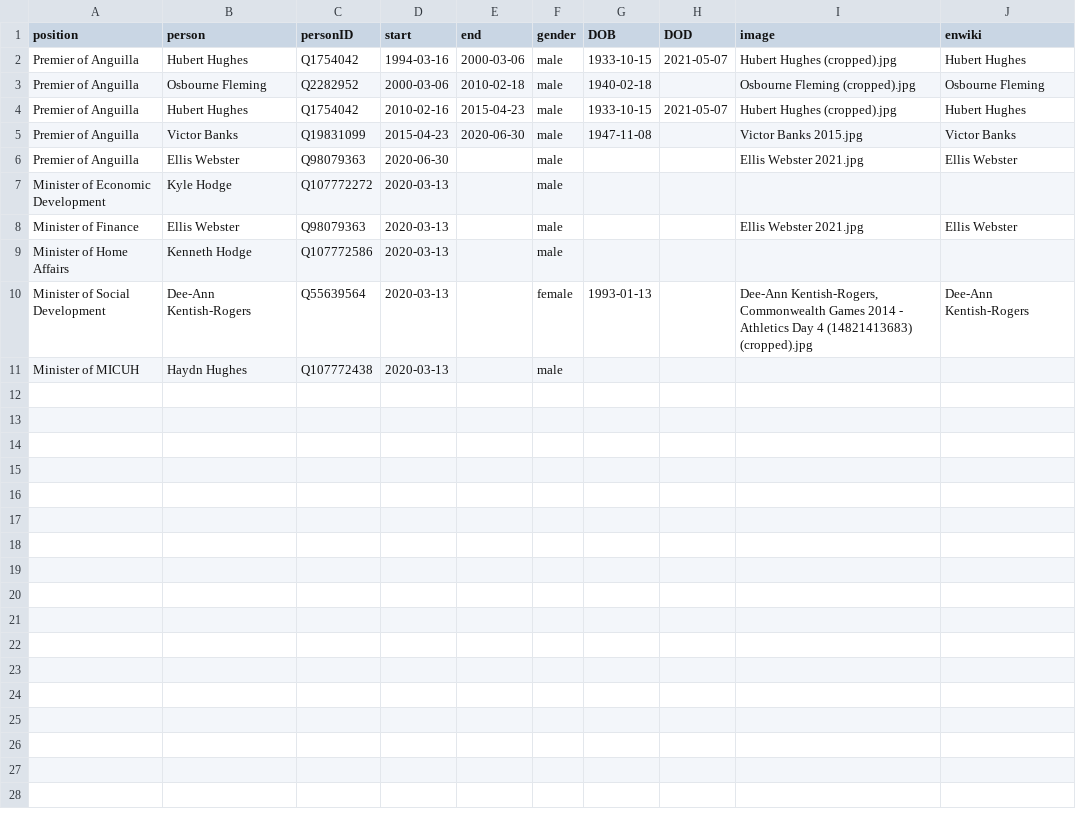
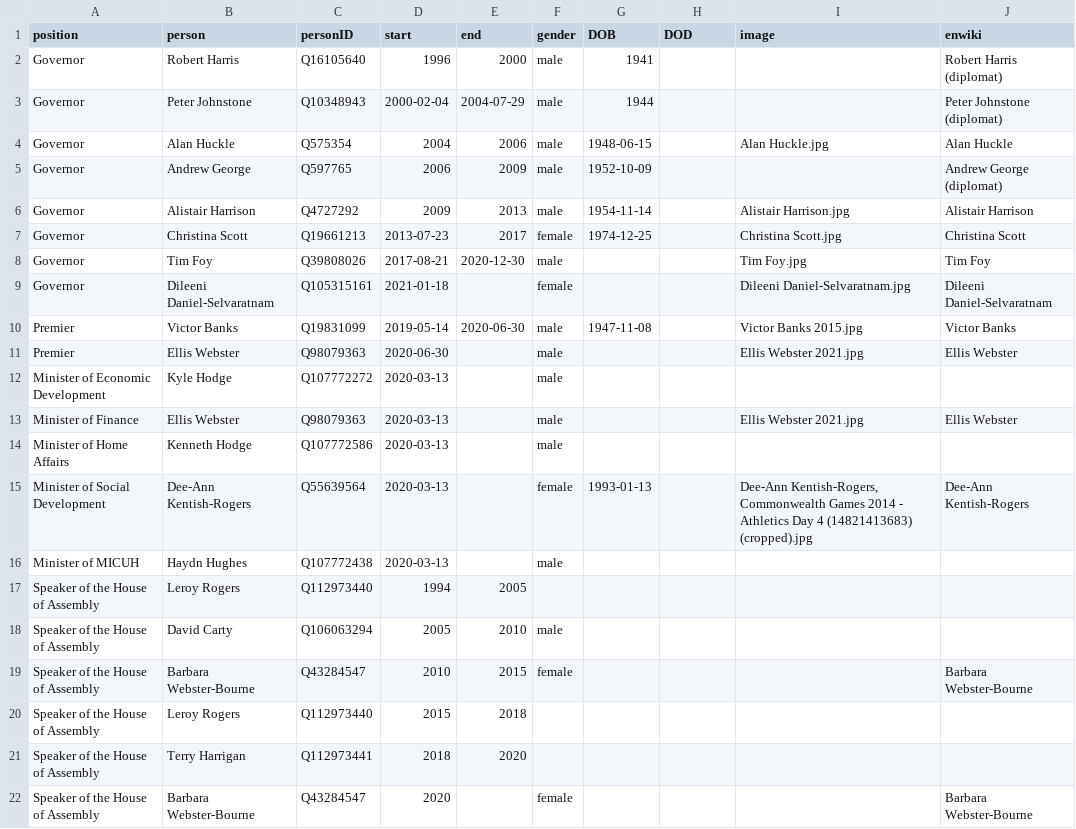
Before and after one commit to every-politician-scrapers/anguilla-cabinet, a CSV file: html/holders21.csv, drawn as a sheet.

```diff
--- a/html/holders21.csv
+++ b/html/holders21.csv
@@ -1,7 +1,12 @@
 position,person,personID,start,end,gender,DOB,DOD,image,enwiki
-Premier of Anguilla,Hubert Hughes,Q1754042,1994-03-16,2000-03-06,male,1933-10-15,2021-05-07,Hubert Hughes (cropped).jpg,Hubert Hughes
-Premier of Anguilla,Osbourne Fleming,Q2282952,2000-03-06,2010-02-18,male,1940-02-18,,Osbourne Fleming (cropped).jpg,Osbourne Fleming
-Premier of Anguilla,Hubert Hughes,Q1754042,2010-02-16,2015-04-23,male,1933-10-15,2021-05-07,Hubert Hughes (cropped).jpg,Hubert Hughes
-Premier of Anguilla,Victor Banks,Q19831099,2015-04-23,2020-06-30,male,1947-11-08,,Victor Banks 2015.jpg,Victor Banks
-Premier of Anguilla,Ellis Webster,Q98079363,2020-06-30,,male,,,Ellis Webster 2021.jpg,Ellis Webster
+Governor,Robert Harris,Q16105640,1996,2000,male,1941,,,Robert Harris (diplomat)
+Governor,Peter Johnstone,Q10348943,2000-02-04,2004-07-29,male,1944,,,Peter Johnstone (diplomat)
+Governor,Alan Huckle,Q575354,2004,2006,male,1948-06-15,,Alan Huckle.jpg,Alan Huckle
+Governor,Andrew George,Q597765,2006,2009,male,1952-10-09,,,Andrew George (diplomat)
+Governor,Alistair Harrison,Q4727292,2009,2013,male,1954-11-14,,Alistair Harrison.jpg,Alistair Harrison
+Governor,Christina Scott,Q19661213,2013-07-23,2017,female,1974-12-25,,Christina Scott.jpg,Christina Scott
+Governor,Tim Foy,Q39808026,2017-08-21,2020-12-30,male,,,Tim Foy.jpg,Tim Foy
+Governor,Dileeni Daniel-Selvaratnam,Q105315161,2021-01-18,,female,,,Dileeni Daniel-Selvaratnam.jpg,Dileeni Daniel-Selvaratnam
+Premier,Victor Banks,Q19831099,2019-05-14,2020-06-30,male,1947-11-08,,Victor Banks 2015.jpg,Victor Banks
+Premier,Ellis Webster,Q98079363,2020-06-30,,male,,,Ellis Webster 2021.jpg,Ellis Webster
 Minister of Economic Development,Kyle Hodge,Q107772272,2020-03-13,,male,,,,
@@ -11 +16,7 @@ Minister of Social Development,Dee-Ann Kentish-Rogers,Q55639564,2020-03-13,,fema
 Minister of MICUH,Haydn Hughes,Q107772438,2020-03-13,,male,,,,
+Speaker of the House of Assembly,Leroy Rogers,Q112973440,1994,2005,,,,,
+Speaker of the House of Assembly,David Carty,Q106063294,2005,2010,male,,,,
+Speaker of the House of Assembly,Barbara Webster-Bourne,Q43284547,2010,2015,female,,,,Barbara Webster-Bourne
+Speaker of the House of Assembly,Leroy Rogers,Q112973440,2015,2018,,,,,
+Speaker of the House of Assembly,Terry Harrigan,Q112973441,2018,2020,,,,,
+Speaker of the House of Assembly,Barbara Webster-Bourne,Q43284547,2020,,female,,,,Barbara Webster-Bourne
```
Also changed, not shown: html/current.csv, html/positions.csv, 2 other files.
